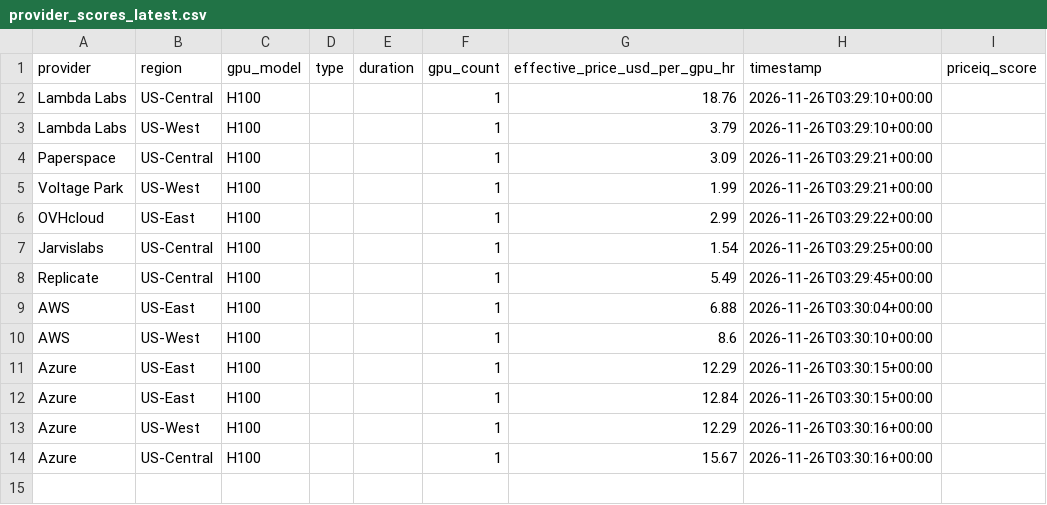
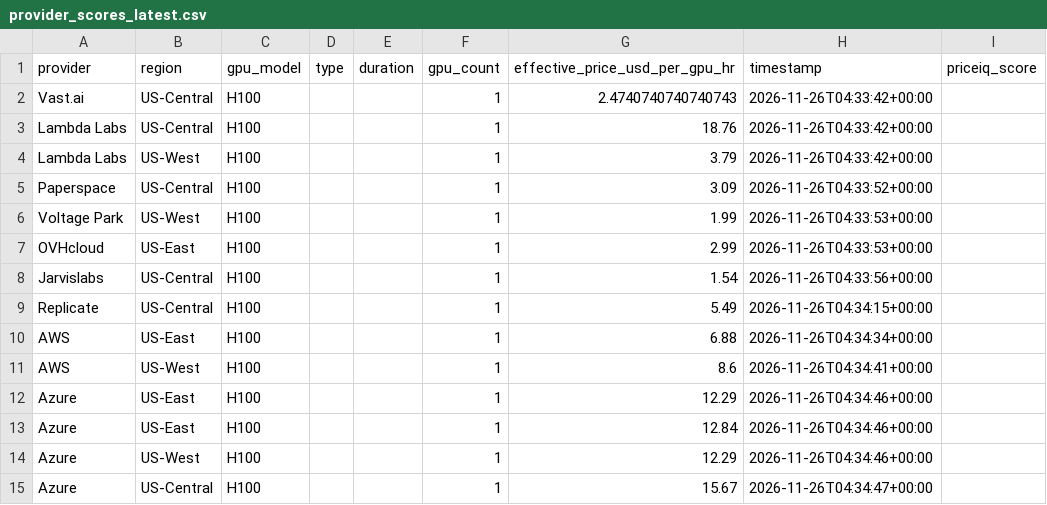
Before and after one commit to forwardcompute/PricingIndex, a CSV file: data/derived/provider_scores_latest.csv, drawn as a sheet.

```diff
--- a/data/derived/provider_scores_latest.csv
+++ b/data/derived/provider_scores_latest.csv
@@ -1,14 +1,15 @@
 provider,region,gpu_model,type,duration,gpu_count,effective_price_usd_per_gpu_hr,timestamp,priceiq_score
-Lambda Labs,US-Central,H100,,,1,18.76,2026-11-26T03:29:10+00:00,
-Lambda Labs,US-West,H100,,,1,3.79,2026-11-26T03:29:10+00:00,
-Paperspace,US-Central,H100,,,1,3.09,2026-11-26T03:29:21+00:00,
-Voltage Park,US-West,H100,,,1,1.99,2026-11-26T03:29:21+00:00,
-OVHcloud,US-East,H100,,,1,2.99,2026-11-26T03:29:22+00:00,
-Jarvislabs,US-Central,H100,,,1,1.54,2026-11-26T03:29:25+00:00,
-Replicate,US-Central,H100,,,1,5.49,2026-11-26T03:29:45+00:00,
-AWS,US-East,H100,,,1,6.88,2026-11-26T03:30:04+00:00,
-AWS,US-West,H100,,,1,8.6,2026-11-26T03:30:10+00:00,
-Azure,US-East,H100,,,1,12.29,2026-11-26T03:30:15+00:00,
-Azure,US-East,H100,,,1,12.84,2026-11-26T03:30:15+00:00,
-Azure,US-West,H100,,,1,12.29,2026-11-26T03:30:16+00:00,
-Azure,US-Central,H100,,,1,15.67,2026-11-26T03:30:16+00:00,
+Vast.ai,US-Central,H100,,,1,2.4740740740740743,2026-11-26T04:33:42+00:00,
+Lambda Labs,US-Central,H100,,,1,18.76,2026-11-26T04:33:42+00:00,
+Lambda Labs,US-West,H100,,,1,3.79,2026-11-26T04:33:42+00:00,
+Paperspace,US-Central,H100,,,1,3.09,2026-11-26T04:33:52+00:00,
+Voltage Park,US-West,H100,,,1,1.99,2026-11-26T04:33:53+00:00,
+OVHcloud,US-East,H100,,,1,2.99,2026-11-26T04:33:53+00:00,
+Jarvislabs,US-Central,H100,,,1,1.54,2026-11-26T04:33:56+00:00,
+Replicate,US-Central,H100,,,1,5.49,2026-11-26T04:34:15+00:00,
+AWS,US-East,H100,,,1,6.88,2026-11-26T04:34:34+00:00,
+AWS,US-West,H100,,,1,8.6,2026-11-26T04:34:41+00:00,
+Azure,US-East,H100,,,1,12.29,2026-11-26T04:34:46+00:00,
+Azure,US-East,H100,,,1,12.84,2026-11-26T04:34:46+00:00,
+Azure,US-West,H100,,,1,12.29,2026-11-26T04:34:46+00:00,
+Azure,US-Central,H100,,,1,15.67,2026-11-26T04:34:47+00:00,
```
Also changed, not shown: data/history/index_history.csv, hcpi/hcpi_history.csv, 6 other files.
